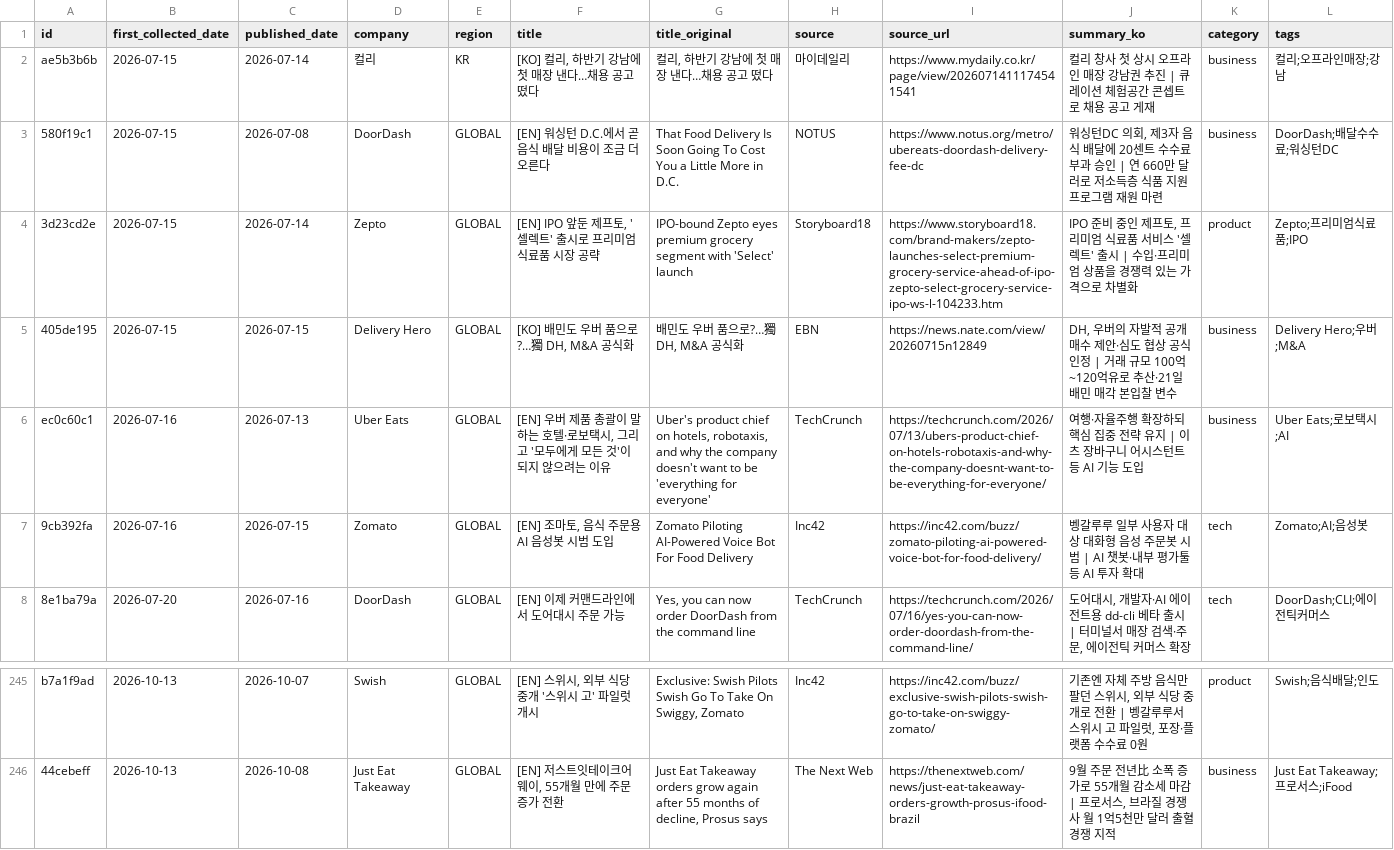
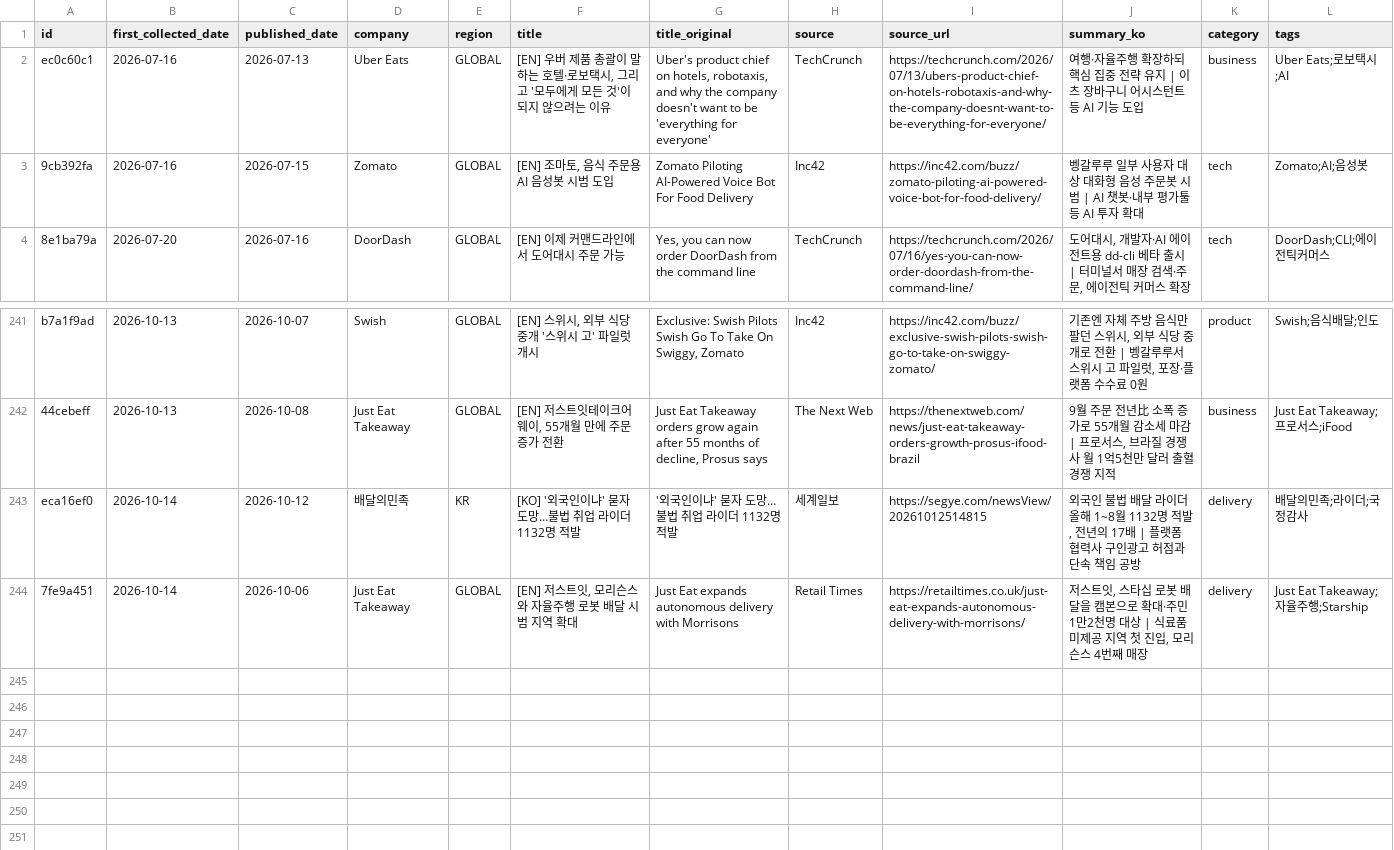
Before and after one commit to mafleur/baemin-product-insight-news-scraping, a CSV file: food_news_db.csv, drawn as a sheet; only a part is shown, gaps mark what is left out; removed rows and columns are numbered as before the commit, all else as after; the diff names each change by its address in the sheet, - before the commit and + after, or states it on an @@ line.

```diff
--- a/food_news_db.csv
+++ b/food_news_db.csv
-row 2: ae5b3b6b | 2026-07-15 | 2026-07-14 | 컬리 | KR | [KO] 컬리, 하반기 강남에 첫 매장 낸다…채용 공고 떴다 | 컬리, 하반기 강남에 첫 매장 낸다…채용 공고 떴다 | 마이데일리 | https://www.mydaily.co.kr/page/view/2026071411174541541 | 컬리 창사 첫 상시 오프라인 매장 강남권 추진 | 큐레이션 체험공간 콘셉트로 채용 공고 게재 | business | 컬리;오프라인매장;강남
-row 3: 580f19c1 | 2026-07-15 | 2026-07-08 | DoorDash | GLOBAL | [EN] 워싱턴 D.C.에서 곧 음식 배달 비용이 조금 더 오른다 | That Food Delivery Is Soon Going To Cost You a Little More in D.C. | NOTUS | https://www.notus.org/metro/ubereats-doordash-delivery-fee-dc | 워싱턴DC 의회, 제3자 음식 배달에 20센트 수수료 부과 승인 | 연 660만 달러로 저소득층 식품 지원 프로그램 재원 마련 | business | DoorDash;배달수수료;워싱턴DC
-row 4: 3d23cd2e | 2026-07-15 | 2026-07-14 | Zepto | GLOBAL | [EN] IPO 앞둔 제프토, '셀렉트' 출시로 프리미엄 식료품 시장 공략 | IPO-bound Zepto eyes premium grocery segment with 'Select' launch | Storyboard18 | https://www.storyboard18.com/brand-makers/zepto-launches-select-premium-grocery-service-ahead-of-ipo-zepto-select-grocery-service-ipo-ws-l-104233.htm | IPO 준비 중인 제프토, 프리미엄 식료품 서비스 '셀렉트' 출시 | 수입·프리미엄 상품을 경쟁력 있는 가격으로 차별화 | product | Zepto;프리미엄식료품;IPO
-row 5: 405de195 | 2026-07-15 | 2026-07-15 | Delivery Hero | GLOBAL | [KO] 배민도 우버 품으로?…獨 DH, M&A 공식화 | 배민도 우버 품으로?…獨 DH, M&A 공식화 | EBN | https://news.nate.com/view/20260715n12849 | DH, 우버의 자발적 공개매수 제안·심도 협상 공식 인정 | 거래 규모 100억~120억유로 추산·21일 배민 매각 본입찰 변수 | business | Delivery Hero;우버;M&A
+row 243: eca16ef0 | 2026-10-14 | 2026-10-12 | 배달의민족 | KR | [KO] '외국인이냐' 묻자 도망…불법 취업 라이더 1132명 적발 | '외국인이냐' 묻자 도망…불법 취업 라이더 1132명 적발 | 세계일보 | https://segye.com/newsView/20261012514815 | 외국인 불법 배달 라이더 올해 1~8월 1132명 적발, 전년의 17배 | 플랫폼 협력사 구인광고 허점과 단속 책임 공방 | delivery | 배달의민족;라이더;국정감사
+row 244: 7fe9a451 | 2026-10-14 | 2026-10-06 | Just Eat Takeaway | GLOBAL | [EN] 저스트잇, 모리슨스와 자율주행 로봇 배달 시범 지역 확대 | Just Eat expands autonomous delivery with Morrisons | Retail Times | https://retailtimes.co.uk/just-eat-expands-autonomous-delivery-with-morrisons/ | 저스트잇, 스타십 로봇 배달을 캠본으로 확대·주민 1만2천명 대상 | 식료품 미제공 지역 첫 진입, 모리슨스 4번째 매장 | delivery | Just Eat Takeaway;자율주행;Starship
```
Also changed, not shown: 3 other files.
